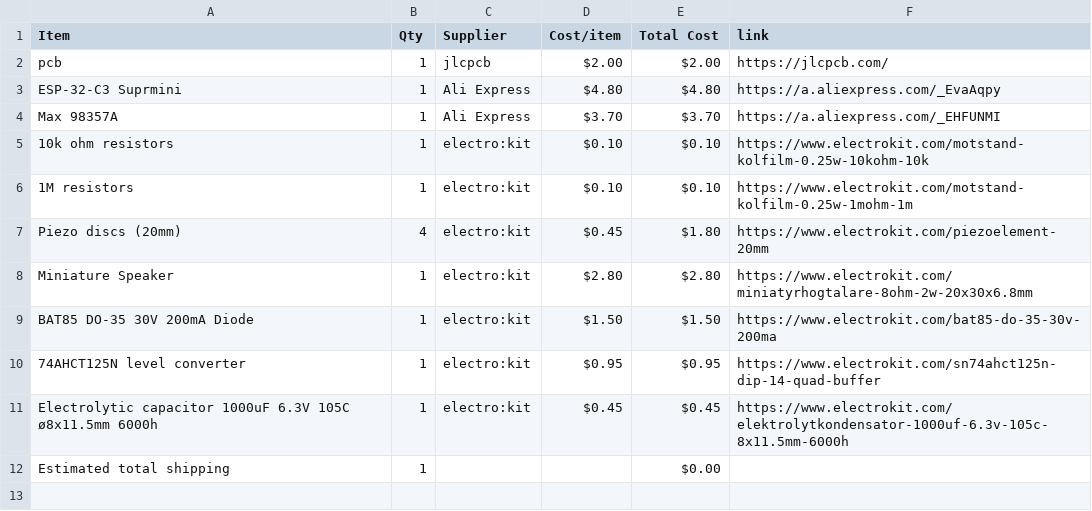
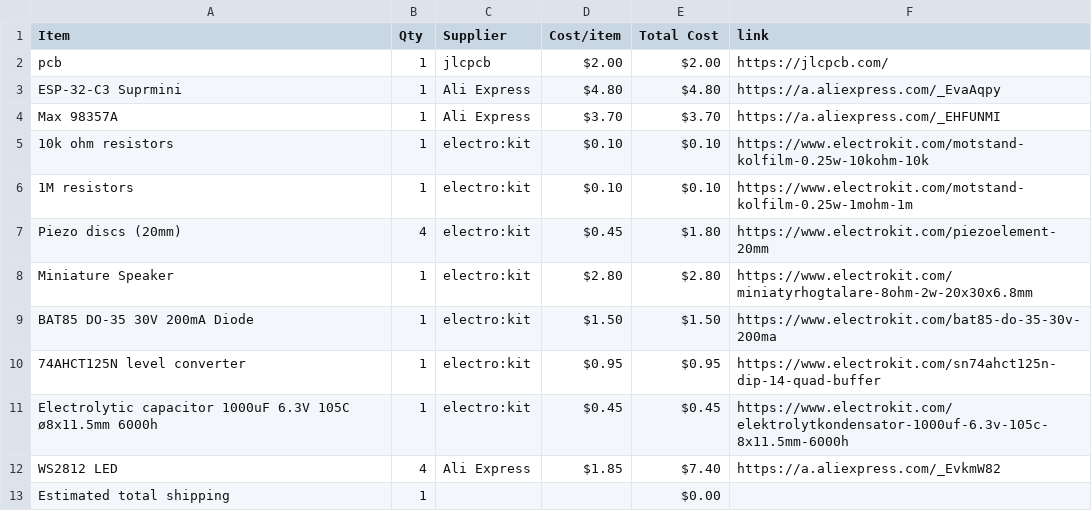
Before and after one commit to parv20250-dot/Beatbox, a CSV file: BOM.csv, drawn as a sheet.

Commit message:
Sync Beatbox from Half Life

```diff
--- a/BOM.csv
+++ b/BOM.csv
@@ -11,2 +11,3 @@ BAT85 DO-35 30V 200mA Diode,1,electro:kit,$1.50,$1.50,https://www.electrokit.com
 Electrolytic capacitor 1000uF 6.3V 105C ø8x11.5mm 6000h,1,electro:kit,$0.45,$0.45,https://www.electrokit.com/elektrolytkondensator-1000uf-6.3v-105c-8x11.5mm-6000h
+WS2812 LED,4,Ali Express,$1.85,$7.40,https://a.aliexpress.com/_EvkmW82
 Estimated total shipping,1,,,$0.00,
```
